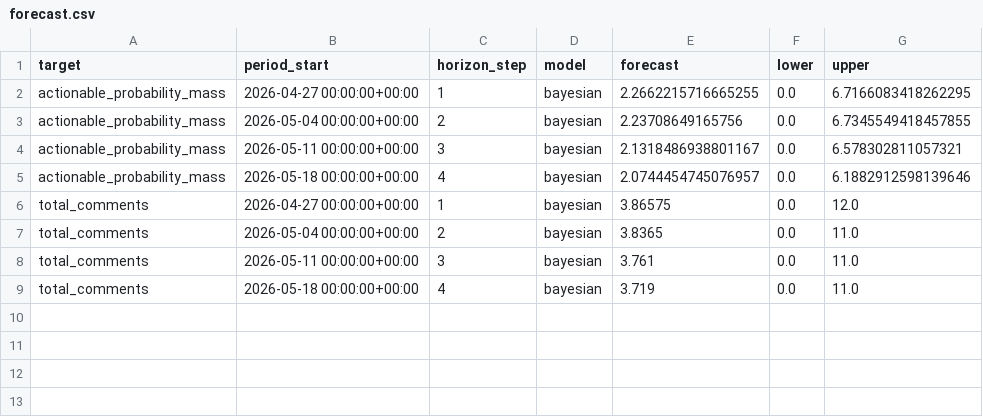
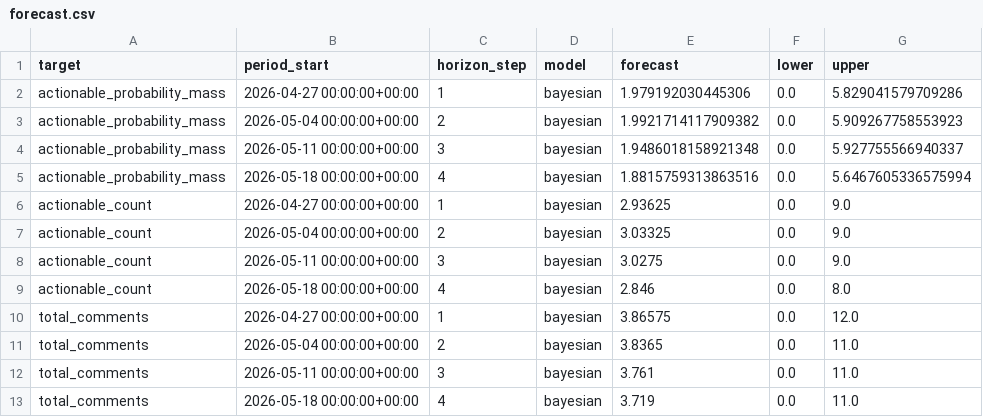
Before and after one commit to Ghobi-A/kh4-demand-intel, a CSV file: reports/demo_forecasting/forecast.csv, drawn as a sheet.

```diff
--- a/reports/demo_forecasting/forecast.csv
+++ b/reports/demo_forecasting/forecast.csv
@@ -1,6 +1,10 @@
 target,period_start,horizon_step,model,forecast,lower,upper
-actionable_probability_mass,2026-04-27 00:00:00+00:00,1,bayesian,2.2662215716665255,0.0,6.7166083418262295
-actionable_probability_mass,2026-05-04 00:00:00+00:00,2,bayesian,2.23708649165756,0.0,6.7345549418457855
-actionable_probability_mass,2026-05-11 00:00:00+00:00,3,bayesian,2.1318486938801167,0.0,6.578302811057321
-actionable_probability_mass,2026-05-18 00:00:00+00:00,4,bayesian,2.0744454745076957,0.0,6.1882912598139646
+actionable_probability_mass,2026-04-27 00:00:00+00:00,1,bayesian,1.979192030445306,0.0,5.829041579709286
+actionable_probability_mass,2026-05-04 00:00:00+00:00,2,bayesian,1.9921714117909382,0.0,5.909267758553923
+actionable_probability_mass,2026-05-11 00:00:00+00:00,3,bayesian,1.9486018158921348,0.0,5.927755566940337
+actionable_probability_mass,2026-05-18 00:00:00+00:00,4,bayesian,1.8815759313863516,0.0,5.6467605336575994
+actionable_count,2026-04-27 00:00:00+00:00,1,bayesian,2.93625,0.0,9.0
+actionable_count,2026-05-04 00:00:00+00:00,2,bayesian,3.03325,0.0,9.0
+actionable_count,2026-05-11 00:00:00+00:00,3,bayesian,3.0275,0.0,9.0
+actionable_count,2026-05-18 00:00:00+00:00,4,bayesian,2.846,0.0,8.0
 total_comments,2026-04-27 00:00:00+00:00,1,bayesian,3.86575,0.0,12.0
```
Also changed, not shown: data/demo/weekly_demand_signals_demo.csv, reports/demo_forecasting/model_comparison.csv, 16 other files.
